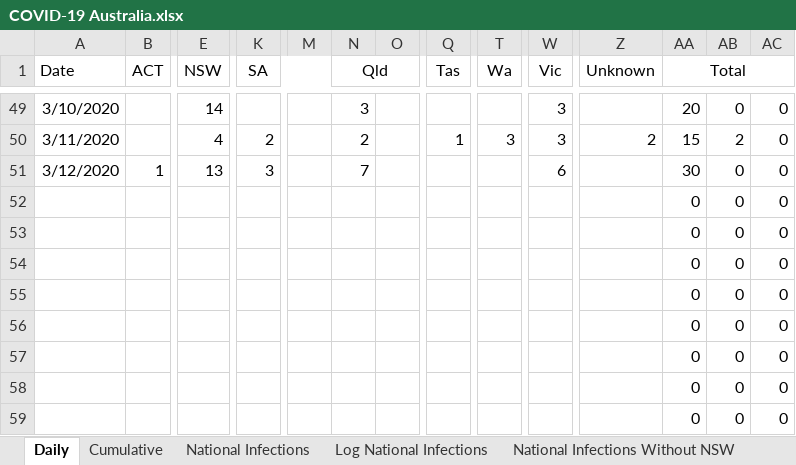
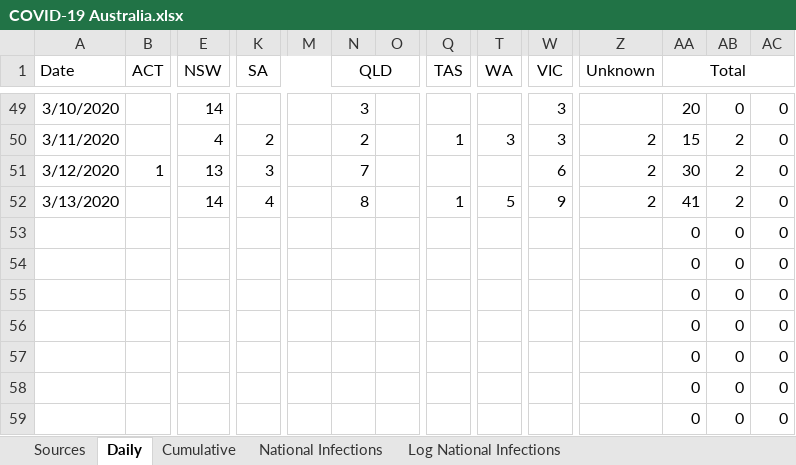
Before and after one commit to MarcusP-P/AusCovid-19, an Excel workbook: COVID-19 Australia.xlsx, sheet Daily, drawn as a sheet; only a part is shown, gaps mark what is left out; values as stored, in another font and other column widths than the file's, no borders; removed rows and columns are numbered as before the commit, all else as after; rows hold the shown columns only; the diff names each change by its address in the sheet, - before the commit and + after, or states it on an @@ line.

Commit message:
13/3/20
Updated data
Fix % Change formula
Add data sources

```diff
--- a/COVID-19 Australia.xlsx (sheet Daily)
+++ b/COVID-19 Australia.xlsx (sheet Daily)
+sheet tab: Sources
-N1: Qld
+N1: QLD
-Q1: Tas
+Q1: TAS
-T1: Wa
+T1: WA
-W1: Vic
+W1: VIC
-Z51 (Unknown): (empty)
+Z51 (Unknown): 2
-AB51: 0
+AB51: 2
-row 52:  |  |  |  |  |  |  |  |  |  |  | 0 | 0 | 0
+row 52: 3/13/2020 |  | 14 | 4 |  | 8 |  | 1 | 5 | 9 | 2 | 41 | 2 | 0
```
Also changed, not shown: sheet Cumulative, other sheet tabs, formulas that keep their value, charts or pictures.
